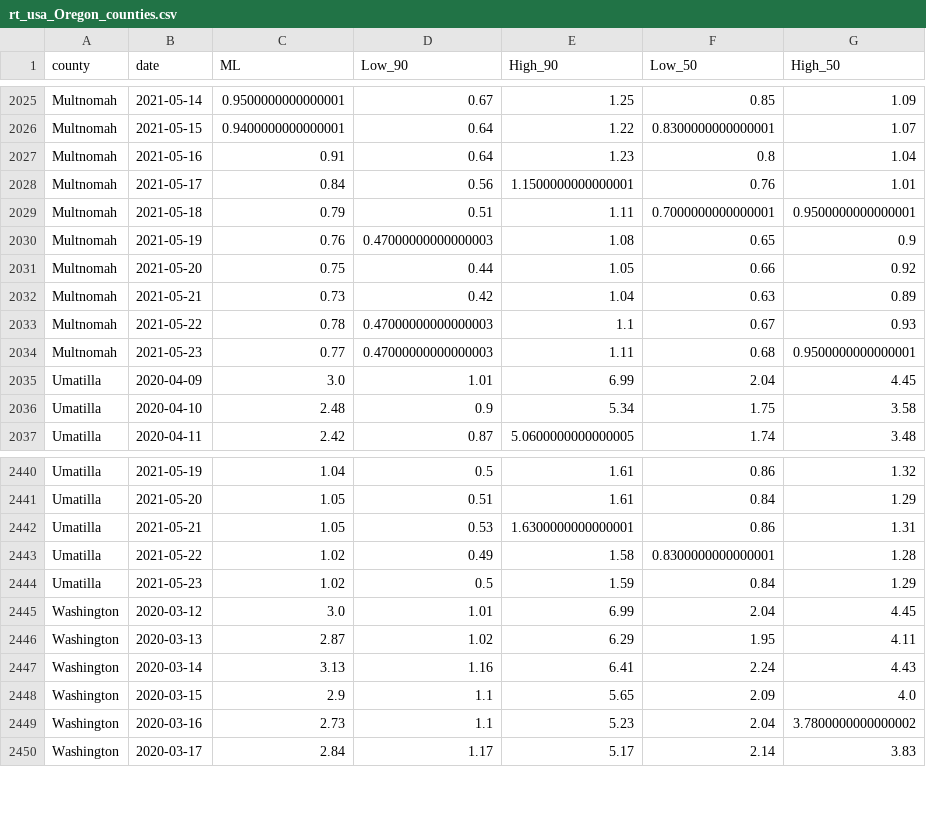
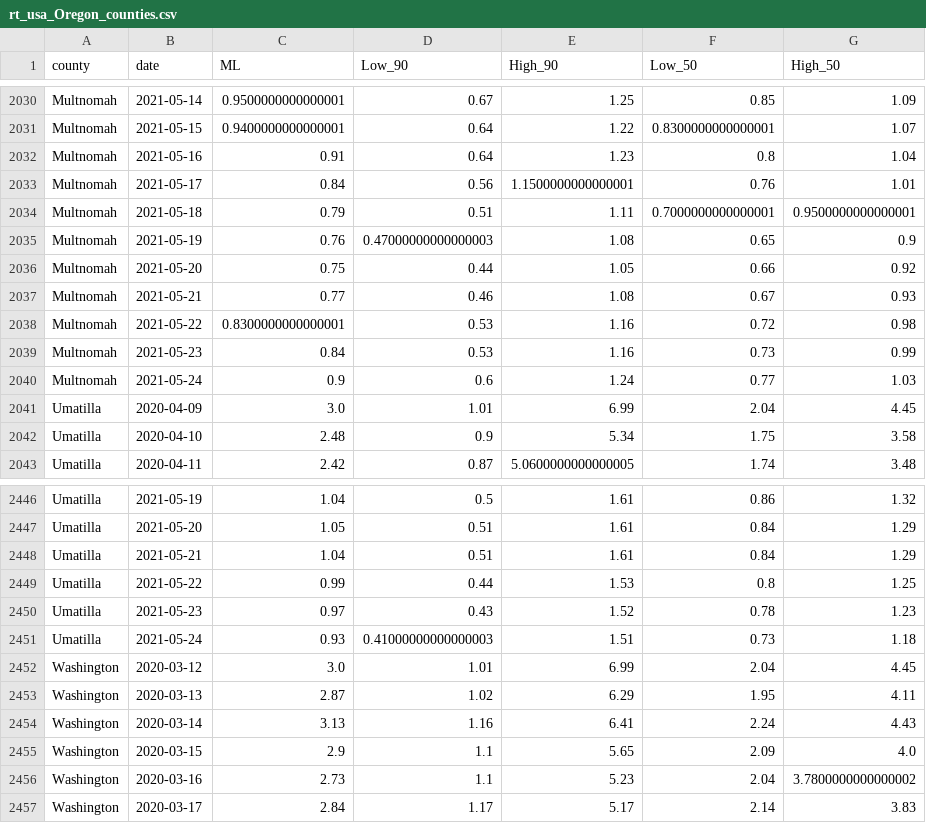
Before and after one commit to sanzgiri/covid-19-dashboards, a CSV file: _notebooks/data/rt_usa_Oregon_counties.csv, drawn as a sheet; only a part is shown, gaps mark what is left out; the diff covers the shown part only.

```diff
--- a/_notebooks/data/rt_usa_Oregon_counties.csv
+++ b/_notebooks/data/rt_usa_Oregon_counties.csv
@@ -2031,5 +2036,6 @@ Multnomah,2021-05-19,0.76,0.47000000000000003,1.08,0.65,0.9
 Multnomah,2021-05-20,0.75,0.44,1.05,0.66,0.92
-Multnomah,2021-05-21,0.73,0.42,1.04,0.63,0.89
-Multnomah,2021-05-22,0.78,0.47000000000000003,1.1,0.67,0.93
-Multnomah,2021-05-23,0.77,0.47000000000000003,1.11,0.68,0.9500000000000001
+Multnomah,2021-05-21,0.77,0.46,1.08,0.67,0.93
+Multnomah,2021-05-22,0.8300000000000001,0.53,1.16,0.72,0.98
+Multnomah,2021-05-23,0.84,0.53,1.16,0.73,0.99
+Multnomah,2021-05-24,0.9,0.6,1.24,0.77,1.03
 Umatilla,2020-04-09,3.0,1.01,6.99,2.04,4.45
@@ -2441,5 +2447,6 @@ Umatilla,2021-05-19,1.04,0.5,1.61,0.86,1.32
 Umatilla,2021-05-20,1.05,0.51,1.61,0.84,1.29
-Umatilla,2021-05-21,1.05,0.53,1.6300000000000001,0.86,1.31
-Umatilla,2021-05-22,1.02,0.49,1.58,0.8300000000000001,1.28
-Umatilla,2021-05-23,1.02,0.5,1.59,0.84,1.29
+Umatilla,2021-05-21,1.04,0.51,1.61,0.84,1.29
+Umatilla,2021-05-22,0.99,0.44,1.53,0.8,1.25
+Umatilla,2021-05-23,0.97,0.43,1.52,0.78,1.23
+Umatilla,2021-05-24,0.93,0.41000000000000003,1.51,0.73,1.18
 Washington,2020-03-12,3.0,1.01,6.99,2.04,4.45
```
Also changed, not shown: 6 added rows and 51 edited cells elsewhere in this file, _notebooks/data/rt_india_state.csv, 3 other files.
